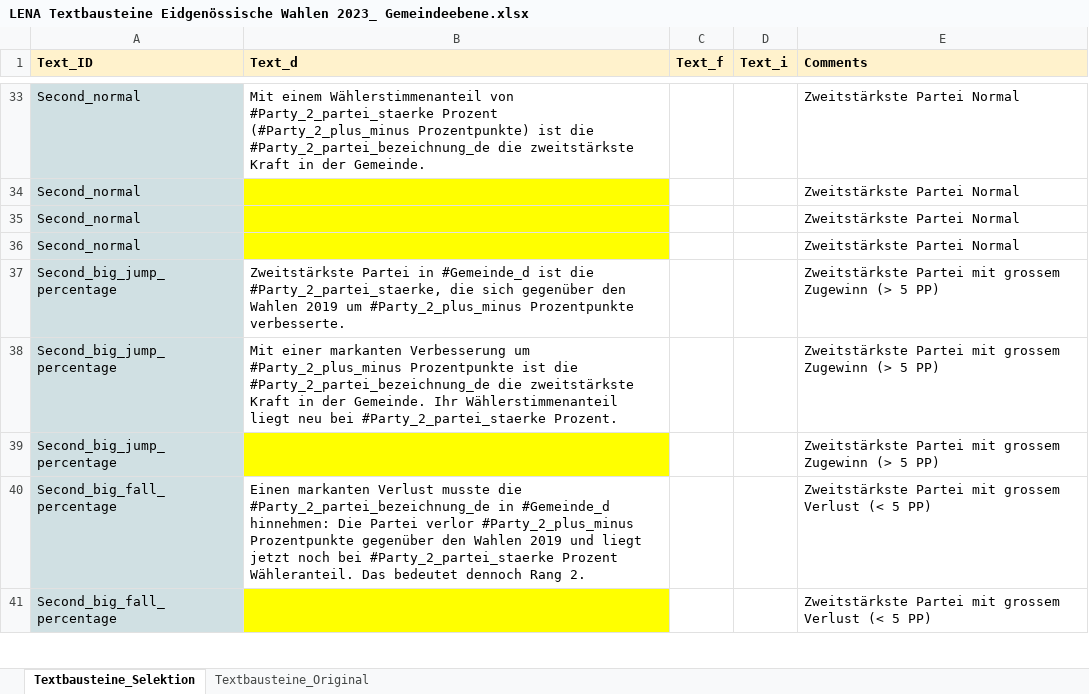
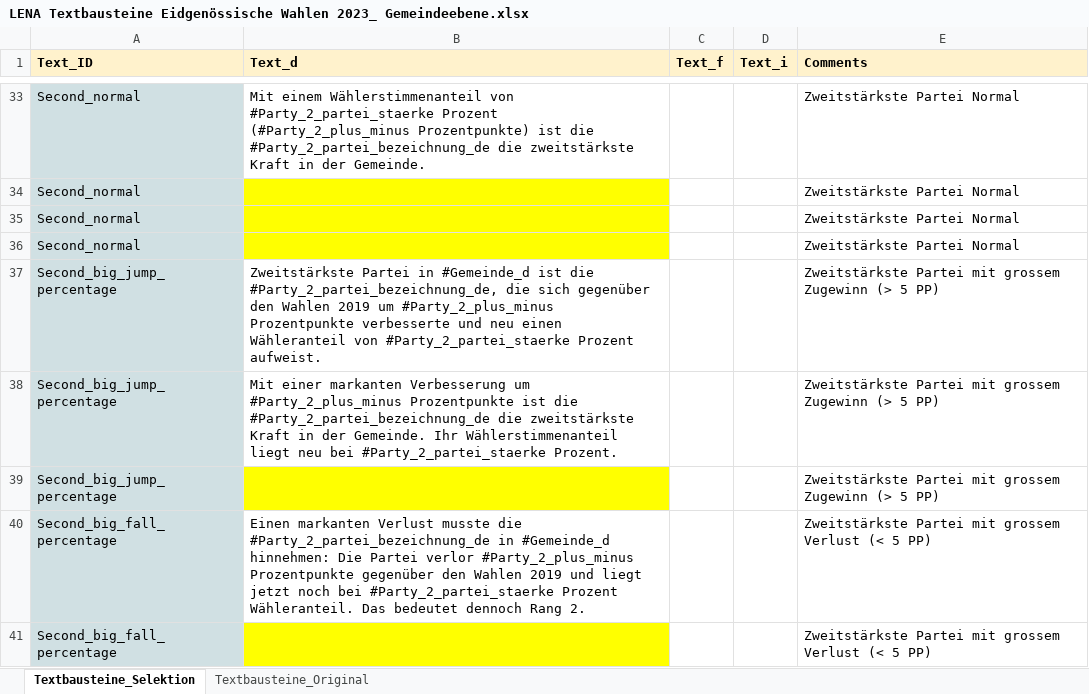
Before and after one commit to awp-finanznachrichten/sda_eidgenoessische_wahlen_datafeed, an Excel workbook: Texte/LENA Textbausteine Eidgenössische Wahlen 2023_ Gemeindeebene.xlsx, sheet Textbausteine_Selektion, drawn as a sheet; only a part is shown, gaps mark what is left out; values as stored, in another font and other column widths than the file's, no borders; charts and pictures not drawn; the diff names each change by its address in the sheet, - before the commit and + after, or states it on an @@ line.

```diff
--- a/Texte/LENA Textbausteine Eidgenössische Wahlen 2023_ Gemeindeebene.xlsx (sheet Textbausteine_Selektion)
+++ b/Texte/LENA Textbausteine Eidgenössische Wahlen 2023_ Gemeindeebene.xlsx (sheet Textbausteine_Selektion)
-B37 (Text_d): …ist die #Party_2_partei_staerke, die sich gegenüber den Wahlen 2019 um #Party_2_plus_minus Prozentpunkte verbesserte.
+B37 (Text_d): …ist die #Party_2_partei_bezeichnung_de, die sich gegenüber den Wahlen 2019 um #Party_2_plus_minus Prozentpunkte verbesserte und neu einen Wähleranteil von #Party_2_partei_staerke Prozent aufweist.
```
Also changed, not shown: 1 other file.
